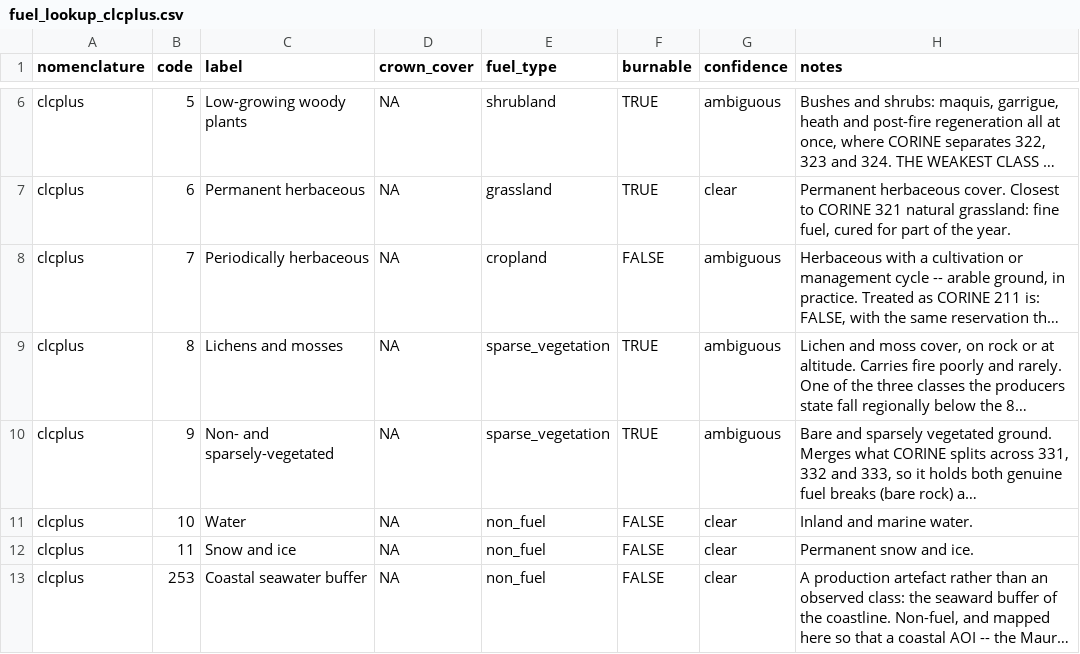
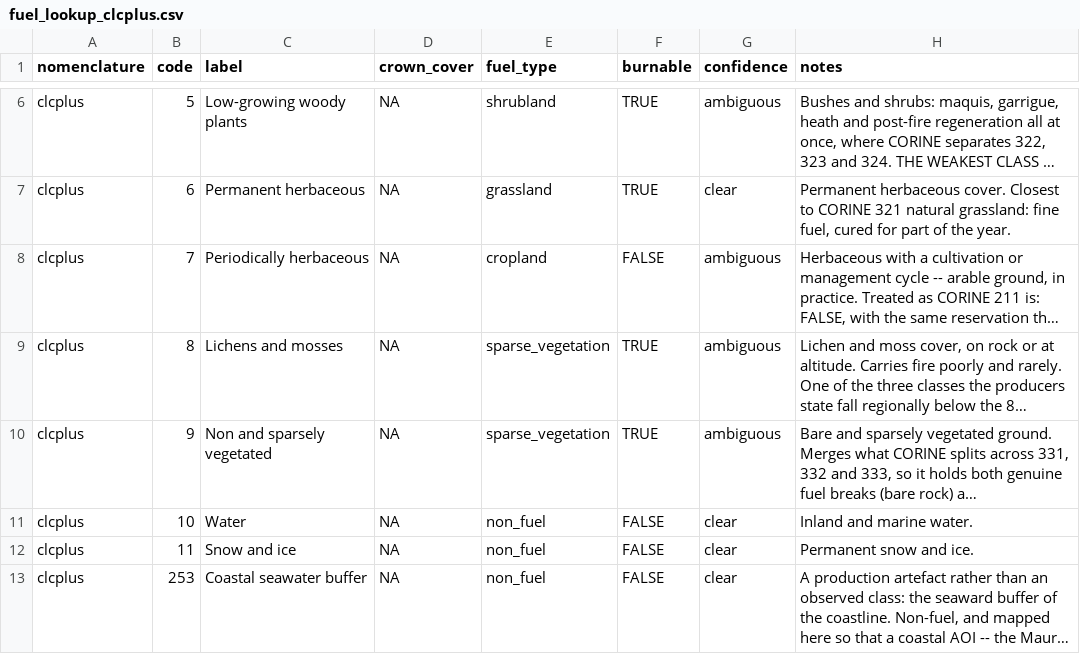
Before and after one commit to pobsteta/firexpovulnR, a CSV file: inst/extdata/fuel_lookup_clcplus.csv, drawn as a sheet; only a part is shown, gaps mark what is left out; long unchanged cells end in …; the diff names each change by its address in the sheet, - before the commit and + after, or states it on an @@ line.

```diff
--- a/inst/extdata/fuel_lookup_clcplus.csv
+++ b/inst/extdata/fuel_lookup_clcplus.csv
-C10 (label): Non- and sparsely-vegetated
+C10 (label): Non and sparsely vegetated
```
Also changed, not shown: 8 other files.
